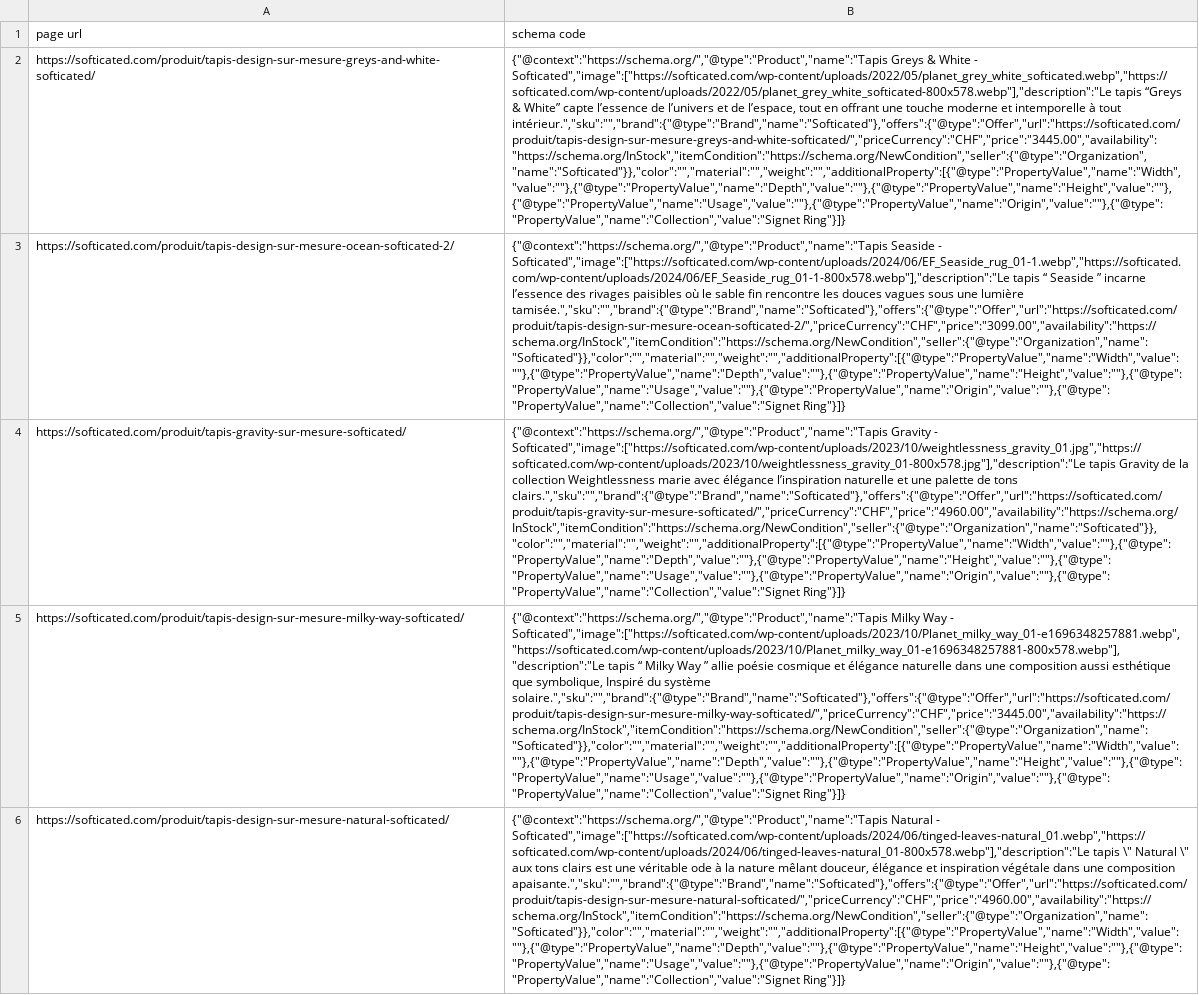
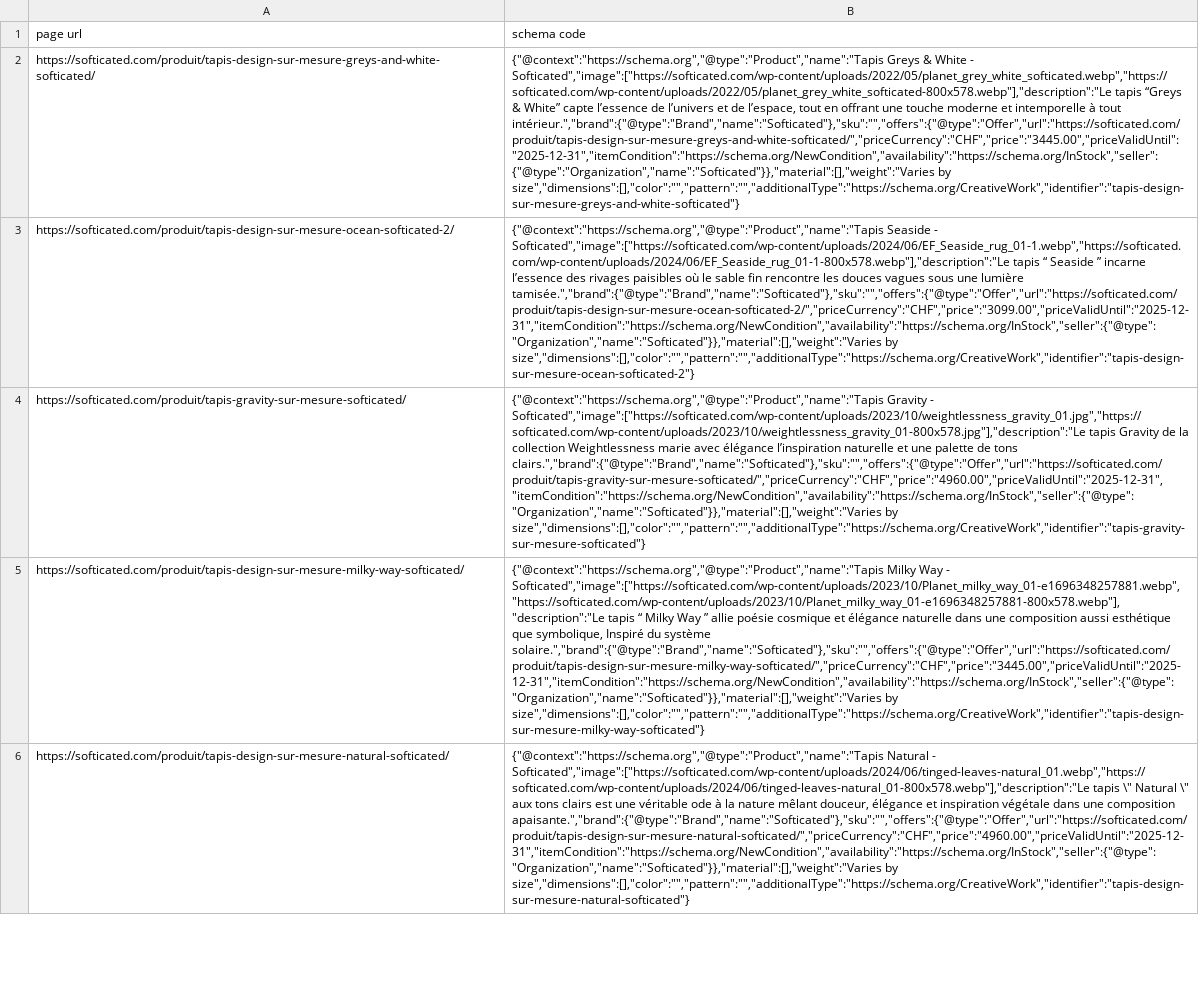
Before and after one commit to krupesh-10div/Cursor, a CSV file: product_schema.csv, drawn as a sheet; only a part is shown; the diff covers the shown part only; the diff names each change by its address in the sheet, - before the commit and + after, or states it on an @@ line.

```diff
--- a/product_schema.csv
+++ b/product_schema.csv
-B2 (schema code): {"@context":"https://schema.org/","@type":"Product","name":"Tapis Greys & White - Softicated","image":["https://softicated.com/wp-content/uploads/2022/05/planet_grey_white_softicated.webp","https://softicated.com/wp-content/uploads/2022/05/planet_grey_white_softicated-800x578.webp"],"description":"Le tapis “Greys & White” capte l’essence de l’univers et de l’espace, tout en offrant une touche moderne et intemporelle à tout intérieur.","sku":"","brand":{"@type":"Brand","name":"Softicated"},"offers":{"@type":"Offer","url":"https://softicated.com/produit/tapis-design-sur-mesure-greys-and-white-softicated/","priceCurrency":"CHF","price":"3445.00","availability":"https://schema.org/InStock","itemCondition":"https://schema.org/NewCondition","seller":{"@type":"Organization","name":"Softicated"}},"color":"","material":"","weight":"","additionalProperty":[{"@type":"PropertyValue","name":"Width","value":""},{"@type":"PropertyValue","name":"Depth","value":""},{"@type":"PropertyValue","name":"Height","value":""},{"@type":"PropertyValue","name":"Usage","value":""},{"@type":"PropertyValue","name":"Origin","value":""},{"@type":"PropertyValue","name":"Collection","value":"Signet Ring"}]}
+B2 (schema code): {"@context":"https://schema.org","@type":"Product","name":"Tapis Greys & White - Softicated","image":["https://softicated.com/wp-content/uploads/2022/05/planet_grey_white_softicated.webp","https://softicated.com/wp-content/uploads/2022/05/planet_grey_white_softicated-800x578.webp"],"description":"Le tapis “Greys & White” capte l’essence de l’univers et de l’espace, tout en offrant une touche moderne et intemporelle à tout intérieur.","brand":{"@type":"Brand","name":"Softicated"},"sku":"","offers":{"@type":"Offer","url":"https://softicated.com/produit/tapis-design-sur-mesure-greys-and-white-softicated/","priceCurrency":"CHF","price":"3445.00","priceValidUntil":"2025-12-31","itemCondition":"https://schema.org/NewCondition","availability":"https://schema.org/InStock","seller":{"@type":"Organization","name":"Softicated"}},"material":[],"weight":"Varies by size","dimensions":[],"color":"","pattern":"","additionalType":"https://schema.org/CreativeWork","identifier":"tapis-design-sur-mesure-greys-and-white-softicated"}
-B3 (schema code): {"@context":"https://schema.org/","@type":"Product","name":"Tapis Seaside - Softicated","image":["https://softicated.com/wp-content/uploads/2024/06/EF_Seaside_rug_01-1.webp","https://softicated.com/wp-content/uploads/2024/06/EF_Seaside_rug_01-1-800x578.webp"],"description":"Le tapis “ Seaside ” incarne l’essence des rivages paisibles où le sable fin rencontre les douces vagues sous une lumière tamisée.","sku":"","brand":{"@type":"Brand","name":"Softicated"},"offers":{"@type":"Offer","url":"https://softicated.com/produit/tapis-design-sur-mesure-ocean-softicated-2/","priceCurrency":"CHF","price":"3099.00","availability":"https://schema.org/InStock","itemCondition":"https://schema.org/NewCondition","seller":{"@type":"Organization","name":"Softicated"}},"color":"","material":"","weight":"","additionalProperty":[{"@type":"PropertyValue","name":"Width","value":""},{"@type":"PropertyValue","name":"Depth","value":""},{"@type":"PropertyValue","name":"Height","value":""},{"@type":"PropertyValue","name":"Usage","value":""},{"@type":"PropertyValue","name":"Origin","value":""},{"@type":"PropertyValue","name":"Collection","value":"Signet Ring"}]}
+B3 (schema code): {"@context":"https://schema.org","@type":"Product","name":"Tapis Seaside - Softicated","image":["https://softicated.com/wp-content/uploads/2024/06/EF_Seaside_rug_01-1.webp","https://softicated.com/wp-content/uploads/2024/06/EF_Seaside_rug_01-1-800x578.webp"],"description":"Le tapis “ Seaside ” incarne l’essence des rivages paisibles où le sable fin rencontre les douces vagues sous une lumière tamisée.","brand":{"@type":"Brand","name":"Softicated"},"sku":"","offers":{"@type":"Offer","url":"https://softicated.com/produit/tapis-design-sur-mesure-ocean-softicated-2/","priceCurrency":"CHF","price":"3099.00","priceValidUntil":"2025-12-31","itemCondition":"https://schema.org/NewCondition","availability":"https://schema.org/InStock","seller":{"@type":"Organization","name":"Softicated"}},"material":[],"weight":"Varies by size","dimensions":[],"color":"","pattern":"","additionalType":"https://schema.org/CreativeWork","identifier":"tapis-design-sur-mesure-ocean-softicated-2"}
-B4 (schema code): {"@context":"https://schema.org/","@type":"Product","name":"Tapis Gravity - Softicated","image":["https://softicated.com/wp-content/uploads/2023/10/weightlessness_gravity_01.jpg","https://softicated.com/wp-content/uploads/2023/10/weightlessness_gravity_01-800x578.jpg"],"description":"Le tapis Gravity de la collection Weightlessness marie avec élégance l’inspiration naturelle et une palette de tons clairs.","sku":"","brand":{"@type":"Brand","name":"Softicated"},"offers":{"@type":"Offer","url":"https://softicated.com/produit/tapis-gravity-sur-mesure-softicated/","priceCurrency":"CHF","price":"4960.00","availability":"https://schema.org/InStock","itemCondition":"https://schema.org/NewCondition","seller":{"@type":"Organization","name":"Softicated"}},"color":"","material":"","weight":"","additionalProperty":[{"@type":"PropertyValue","name":"Width","value":""},{"@type":"PropertyValue","name":"Depth","value":""},{"@type":"PropertyValue","name":"Height","value":""},{"@type":"PropertyValue","name":"Usage","value":""},{"@type":"PropertyValue","name":"Origin","value":""},{"@type":"PropertyValue","name":"Collection","value":"Signet Ring"}]}
+B4 (schema code): {"@context":"https://schema.org","@type":"Product","name":"Tapis Gravity - Softicated","image":["https://softicated.com/wp-content/uploads/2023/10/weightlessness_gravity_01.jpg","https://softicated.com/wp-content/uploads/2023/10/weightlessness_gravity_01-800x578.jpg"],"description":"Le tapis Gravity de la collection Weightlessness marie avec élégance l’inspiration naturelle et une palette de tons clairs.","brand":{"@type":"Brand","name":"Softicated"},"sku":"","offers":{"@type":"Offer","url":"https://softicated.com/produit/tapis-gravity-sur-mesure-softicated/","priceCurrency":"CHF","price":"4960.00","priceValidUntil":"2025-12-31","itemCondition":"https://schema.org/NewCondition","availability":"https://schema.org/InStock","seller":{"@type":"Organization","name":"Softicated"}},"material":[],"weight":"Varies by size","dimensions":[],"color":"","pattern":"","additionalType":"https://schema.org/CreativeWork","identifier":"tapis-gravity-sur-mesure-softicated"}
-B5 (schema code): {"@context":"https://schema.org/","@type":"Product","name":"Tapis Milky Way - Softicated","image":["https://softicated.com/wp-content/uploads/2023/10/Planet_milky_way_01-e1696348257881.webp","https://softicated.com/wp-content/uploads/2023/10/Planet_milky_way_01-e1696348257881-800x578.webp"],"description":"Le tapis “ Milky Way ” allie poésie cosmique et élégance naturelle dans une composition aussi esthétique que symbolique, Inspiré du système solaire.","sku":"","brand":{"@type":"Brand","name":"Softicated"},"offers":{"@type":"Offer","url":"https://softicated.com/produit/tapis-design-sur-mesure-milky-way-softicated/","priceCurrency":"CHF","price":"3445.00","availability":"https://schema.org/InStock","itemCondition":"https://schema.org/NewCondition","seller":{"@type":"Organization","name":"Softicated"}},"color":"","material":"","weight":"","additionalProperty":[{"@type":"PropertyValue","name":"Width","value":""},{"@type":"PropertyValue","name":"Depth","value":""},{"@type":"PropertyValue","name":"Height","value":""},{"@type":"PropertyValue","name":"Usage","value":""},{"@type":"PropertyValue","name":"Origin","value":""},{"@type":"PropertyValue","name":"Collection","value":"Signet Ring"}]}
+B5 (schema code): {"@context":"https://schema.org","@type":"Product","name":"Tapis Milky Way - Softicated","image":["https://softicated.com/wp-content/uploads/2023/10/Planet_milky_way_01-e1696348257881.webp","https://softicated.com/wp-content/uploads/2023/10/Planet_milky_way_01-e1696348257881-800x578.webp"],"description":"Le tapis “ Milky Way ” allie poésie cosmique et élégance naturelle dans une composition aussi esthétique que symbolique, Inspiré du système solaire.","brand":{"@type":"Brand","name":"Softicated"},"sku":"","offers":{"@type":"Offer","url":"https://softicated.com/produit/tapis-design-sur-mesure-milky-way-softicated/","priceCurrency":"CHF","price":"3445.00","priceValidUntil":"2025-12-31","itemCondition":"https://schema.org/NewCondition","availability":"https://schema.org/InStock","seller":{"@type":"Organization","name":"Softicated"}},"material":[],"weight":"Varies by size","dimensions":[],"color":"","pattern":"","additionalType":"https://schema.org/CreativeWork","identifier":"tapis-design-sur-mesure-milky-way-softicated"}
-B6 (schema code): {"@context":"https://schema.org/","@type":"Product","name":"Tapis Natural - Softicated","image":["https://softicated.com/wp-content/uploads/2024/06/tinged-leaves-natural_01.webp","https://softicated.com/wp-content/uploads/2024/06/tinged-leaves-natural_01-800x578.webp"],"description":"Le tapis \" Natural \" aux tons clairs est une véritable ode à la nature mêlant douceur, élégance et inspiration végétale dans une composition apaisante.","sku":"","brand":{"@type":"Brand","name":"Softicated"},"offers":{"@type":"Offer","url":"https://softicated.com/produit/tapis-design-sur-mesure-natural-softicated/","priceCurrency":"CHF","price":"4960.00","availability":"https://schema.org/InStock","itemCondition":"https://schema.org/NewCondition","seller":{"@type":"Organization","name":"Softicated"}},"color":"","material":"","weight":"","additionalProperty":[{"@type":"PropertyValue","name":"Width","value":""},{"@type":"PropertyValue","name":"Depth","value":""},{"@type":"PropertyValue","name":"Height","value":""},{"@type":"PropertyValue","name":"Usage","value":""},{"@type":"PropertyValue","name":"Origin","value":""},{"@type":"PropertyValue","name":"Collection","value":"Signet Ring"}]}
+B6 (schema code): {"@context":"https://schema.org","@type":"Product","name":"Tapis Natural - Softicated","image":["https://softicated.com/wp-content/uploads/2024/06/tinged-leaves-natural_01.webp","https://softicated.com/wp-content/uploads/2024/06/tinged-leaves-natural_01-800x578.webp"],"description":"Le tapis \" Natural \" aux tons clairs est une véritable ode à la nature mêlant douceur, élégance et inspiration végétale dans une composition apaisante.","brand":{"@type":"Brand","name":"Softicated"},"sku":"","offers":{"@type":"Offer","url":"https://softicated.com/produit/tapis-design-sur-mesure-natural-softicated/","priceCurrency":"CHF","price":"4960.00","priceValidUntil":"2025-12-31","itemCondition":"https://schema.org/NewCondition","availability":"https://schema.org/InStock","seller":{"@type":"Organization","name":"Softicated"}},"material":[],"weight":"Varies by size","dimensions":[],"color":"","pattern":"","additionalType":"https://schema.org/CreativeWork","identifier":"tapis-design-sur-mesure-natural-softicated"}
```
Also changed, not shown: 13 edited cells elsewhere in this file, 1 other file.
